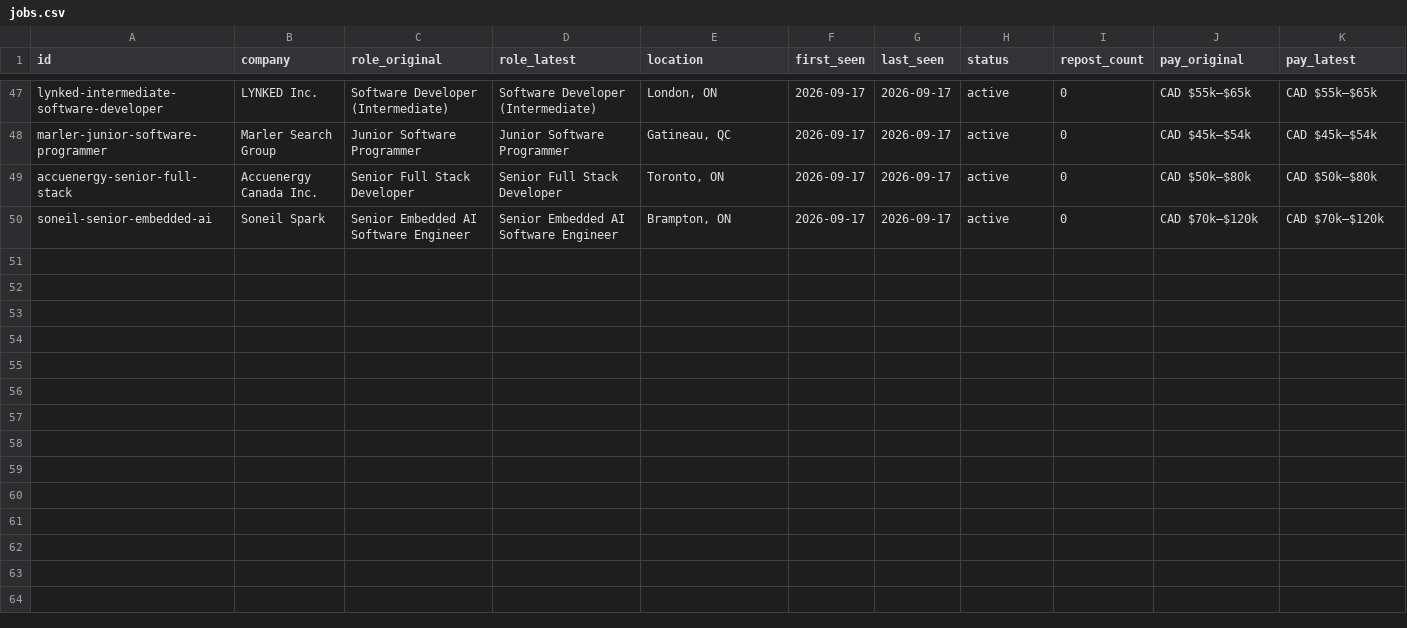
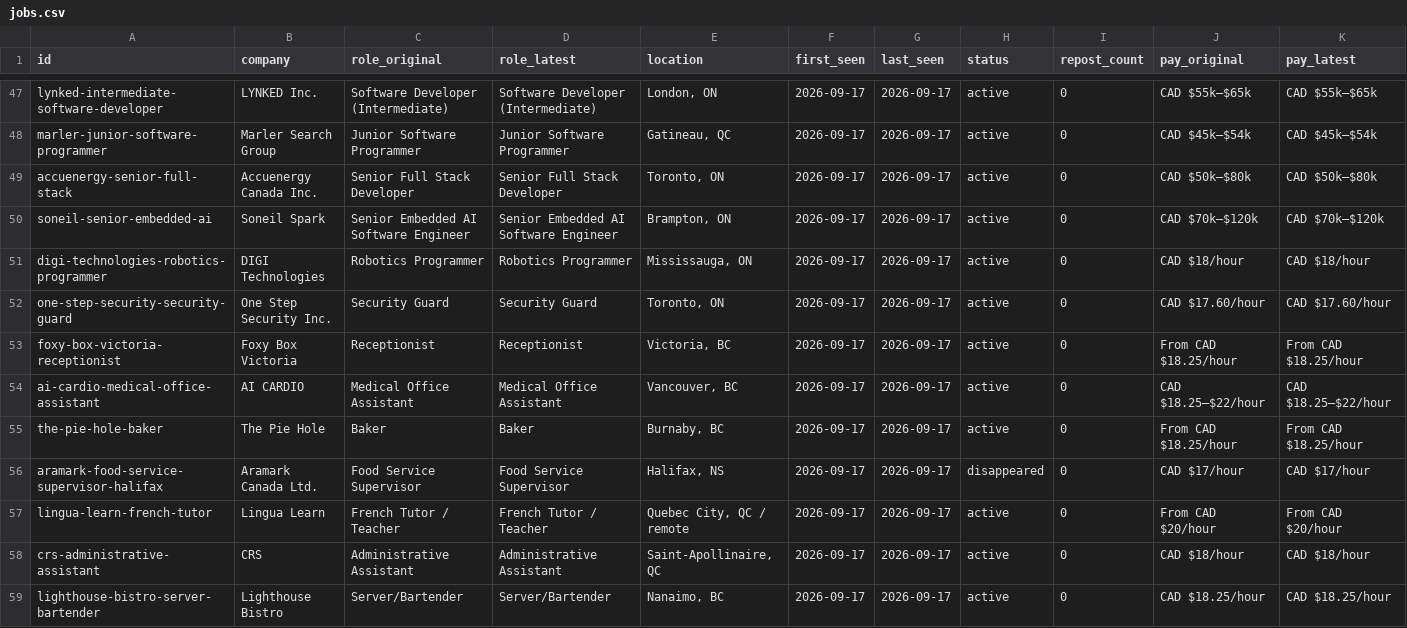
Before and after one commit to teamleaderleo/Horrendous-Jobs, a CSV file: tracking/jobs.csv, drawn as a sheet; only a part is shown, gaps mark what is left out; rows hold the shown columns only; the diff names each change by its address in the sheet, - before the commit and + after, or states it on an @@ line.

Commit message:
Track Canadian minimum-wage hall of fame specimens

```diff
--- a/tracking/jobs.csv
+++ b/tracking/jobs.csv
+row 51: digi-technologies-robotics-programmer | DIGI Technologies | Robotics Programmer | Robotics Programmer | Mississauga, ON | 2026-09-17 | 2026-09-17 | active | 0 | CAD $18/hour | CAD $18/hour
+row 52: one-step-security-security-guard | One Step Security Inc. | Security Guard | Security Guard | Toronto, ON | 2026-09-17 | 2026-09-17 | active | 0 | CAD $17.60/hour | CAD $17.60/hour
+row 53: foxy-box-victoria-receptionist | Foxy Box Victoria | Receptionist | Receptionist | Victoria, BC | 2026-09-17 | 2026-09-17 | active | 0 | From CAD $18.25/hour | From CAD $18.25/hour
+row 54: ai-cardio-medical-office-assistant | AI CARDIO | Medical Office Assistant | Medical Office Assistant | Vancouver, BC | 2026-09-17 | 2026-09-17 | active | 0 | CAD $18.25–$22/hour | CAD $18.25–$22/hour
+row 55: the-pie-hole-baker | The Pie Hole | Baker | Baker | Burnaby, BC | 2026-09-17 | 2026-09-17 | active | 0 | From CAD $18.25/hour | From CAD $18.25/hour
+row 56: aramark-food-service-supervisor-halifax | Aramark Canada Ltd. | Food Service Supervisor | Food Service Supervisor | Halifax, NS | 2026-09-17 | 2026-09-17 | disappeared | 0 | CAD $17/hour | CAD $17/hour
+row 57: lingua-learn-french-tutor | Lingua Learn | French Tutor / Teacher | French Tutor / Teacher | Quebec City, QC / remote | 2026-09-17 | 2026-09-17 | active | 0 | From CAD $20/hour | From CAD $20/hour
+row 58: crs-administrative-assistant | CRS | Administrative Assistant | Administrative Assistant | Saint-Apollinaire, QC | 2026-09-17 | 2026-09-17 | active | 0 | CAD $18/hour | CAD $18/hour
+row 59: lighthouse-bistro-server-bartender | Lighthouse Bistro | Server/Bartender | Server/Bartender | Nanaimo, BC | 2026-09-17 | 2026-09-17 | active | 0 | CAD $18.25/hour | CAD $18.25/hour
```
